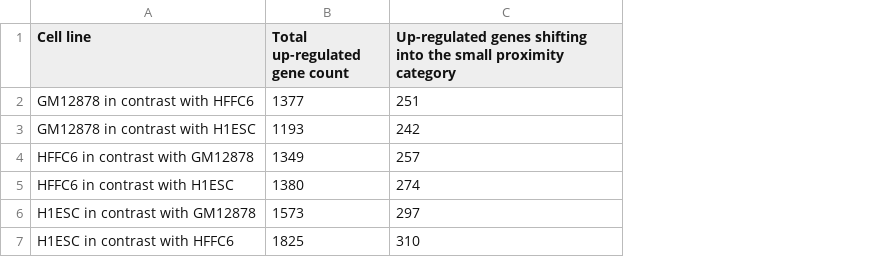
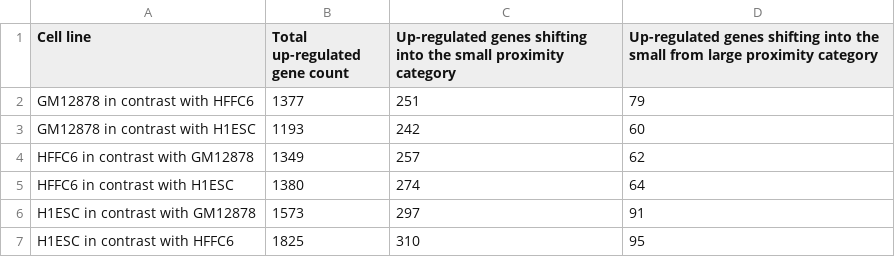
Before and after one commit to SFGLab/enhancer3D, a CSV file: research/genome_spatial_organization/export/upregulated_summary_table.csv, drawn as a sheet; the diff names each change by its address in the sheet, - before the commit and + after, or states it on an @@ line.

```diff
--- a/research/genome_spatial_organization/export/upregulated_summary_table.csv
+++ b/research/genome_spatial_organization/export/upregulated_summary_table.csv
+column D, rows 1-7: Up-regulated genes shifting into the small from large proximity category | 79 | 60 | 62 | 64 | 91 | 95
```
Also changed, not shown: 2 other files.
